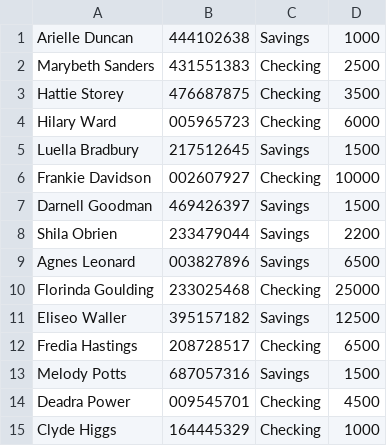
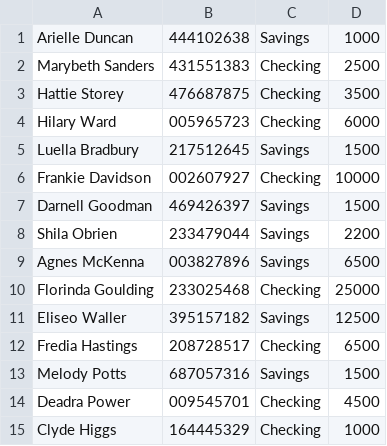
Before and after one commit to stephenmcnicholas/javaExercises, a CSV file: ExampleProjects/resources/NewBankAccounts.csv, drawn as a sheet.

Commit message:
Update NewBankAccounts.csv
updated Agnes surname to McKenna

```diff
--- a/ExampleProjects/resources/NewBankAccounts.csv
+++ b/ExampleProjects/resources/NewBankAccounts.csv
@@ -8,3 +8,3 @@ Darnell Goodman,469426397,Savings,1500
 Shila Obrien,233479044,Savings,2200
-Agnes Leonard,003827896,Savings,6500
+Agnes McKenna,003827896,Savings,6500
 Florinda Goulding,233025468,Checking,25000
```
